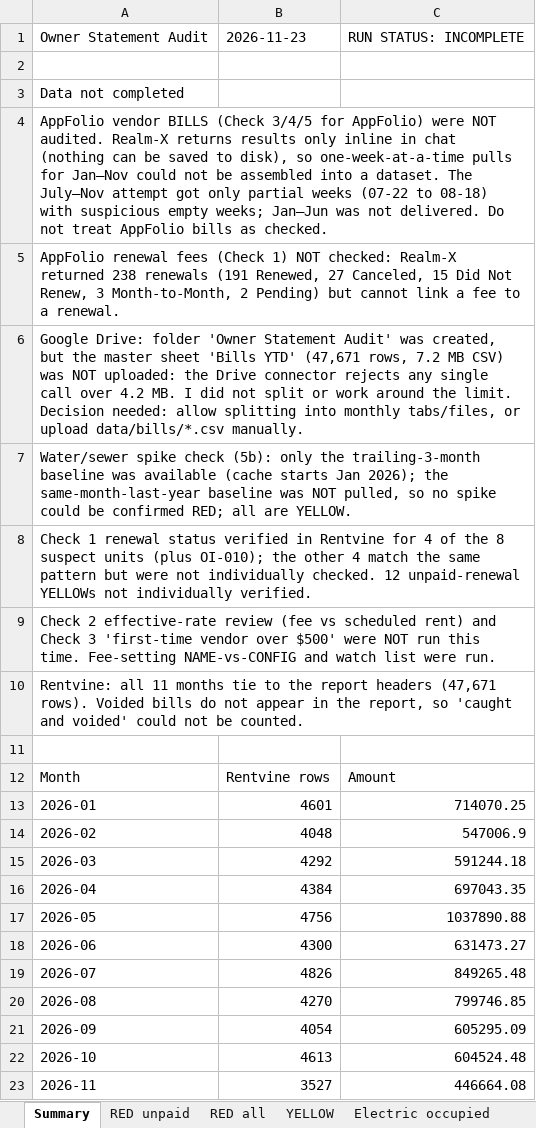
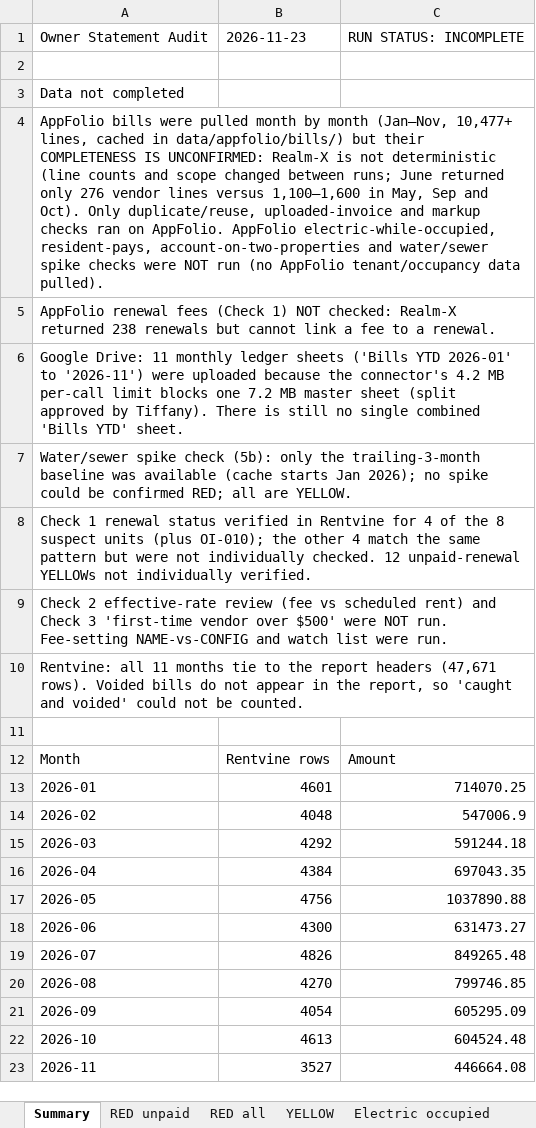
Before and after one commit to TiffanyRosenbaum/Owner-reports-audit-, an Excel workbook: reports/2026-11-23-audit.xlsx, sheet Summary, drawn as a sheet; values as stored, in another font and other column widths than the file's, no borders; the diff names each change by its address in the sheet, - before the commit and + after, or states it on an @@ line.

```diff
--- a/reports/2026-11-23-audit.xlsx (sheet Summary)
+++ b/reports/2026-11-23-audit.xlsx (sheet Summary)
-A4: AppFolio vendor BILLS (Check 3/4/5 for AppFolio) were NOT audited. Realm-X returns results only inline in chat (nothing can be saved to disk), so one-week-at-a-time pulls for Jan–Nov could not be assembled into a dataset. The July–Nov attempt got only partial weeks (07-22 to 08-18) with suspicious empty weeks; Jan–Jun was not delivered. Do not treat AppFolio bills as checked.
+A4: AppFolio bills were pulled month by month (Jan–Nov, 10,477+ lines, cached in data/appfolio/bills/) but their COMPLETENESS IS UNCONFIRMED: Realm-X is not deterministic (line counts and scope changed between runs; June returned only 276 vendor lines versus 1,100–1,600 in May, Sep and Oct). Only duplicate/reuse, uploaded-invoice and markup checks ran on AppFolio. AppFolio electric-while-occupied, resident-pays, account-on-two-properties and water/sewer spike checks were NOT run (no AppFolio tenant/occupancy data pulled).
-A5: …238 renewals (191 Renewed, 27 Canceled, 15 Did Not Renew, 3 Month-to-Month, 2 Pending) but cannot…
+A5: …238 renewals but cannot…
-A6: Google Drive: folder 'Owner Statement Audit' was created, but the master sheet 'Bills YTD' (47,671 rows, 7.2 MB CSV) was NOT uploaded: the Drive connector rejects any single call over 4.2 MB. I did not split or work around the limit. Decision needed: allow splitting into monthly tabs/files, or upload data/bills/*.csv manually.
+A6: Google Drive: 11 monthly ledger sheets ('Bills YTD 2026-01' to '2026-11') were uploaded because the connector's 4.2 MB per-call limit blocks one 7.2 MB master sheet (split approved by Tiffany). There is still no single combined 'Bills YTD' sheet.
-A7: …Jan 2026); the same-month-last-year baseline was NOT pulled, so no spike…
+A7: …Jan 2026); no spike…
-A9: …were NOT run this time. Fee-setting NAME-vs-CONFIG…
+A9: …were NOT run. Fee-setting NAME-vs-CONFIG…
```
Also changed, not shown: sheet RED all, sheet YELLOW, sheet RED unpaid, 9 other files.
